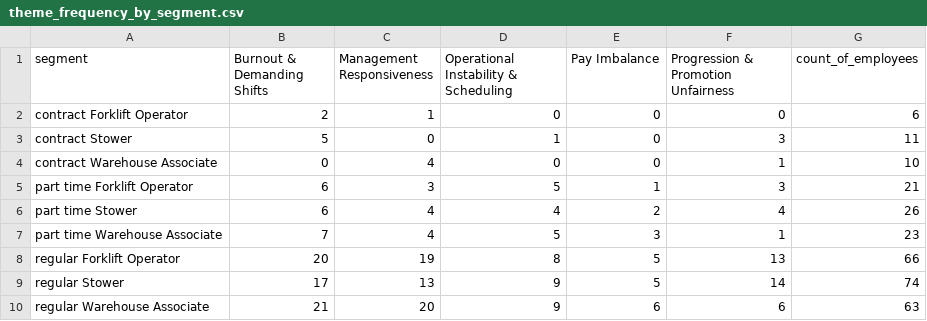
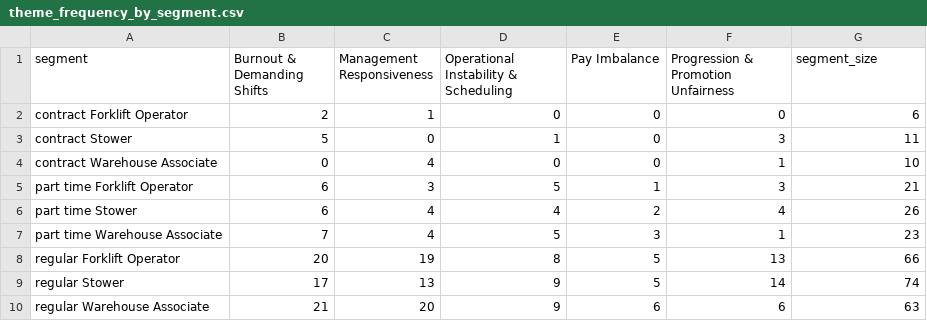
Before and after one commit to uwn-online/employee-attrition-analysis, a CSV file: notebooks/theme_frequency_by_segment.csv, drawn as a sheet.

Commit message:
Add Theme Frequency Analysis

```diff
--- a/notebooks/theme_frequency_by_segment.csv
+++ b/notebooks/theme_frequency_by_segment.csv
@@ -1,2 +1,2 @@
-segment,Burnout & Demanding Shifts,Management Responsiveness,Operational Instability & Scheduling,Pay Imbalance,Progression & Promotion Unfairness,count_of_employees
+segment,Burnout & Demanding Shifts,Management Responsiveness,Operational Instability & Scheduling,Pay Imbalance,Progression & Promotion Unfairness,segment_size
 contract Forklift Operator,2,1,0,0,0,6
```
Also changed, not shown: 1 other file.
